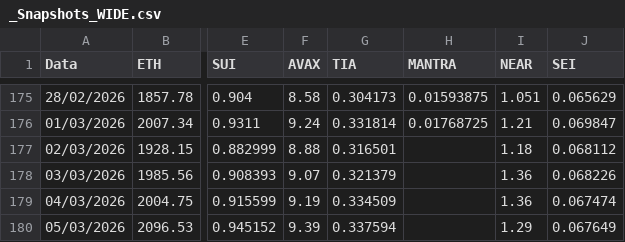
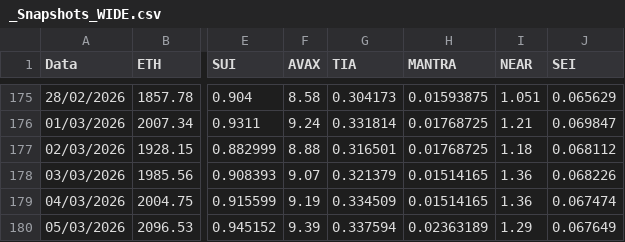
Before and after one commit to volmar86/crypto-prices, a CSV file: _Snapshots_WIDE.csv, drawn as a sheet; only a part is shown, gaps mark what is left out; the diff names each change by its address in the sheet, - before the commit and + after, or states it on an @@ line.

Commit message:
Fix missing values and update data for March 2026

```diff
--- a/_Snapshots_WIDE.csv
+++ b/_Snapshots_WIDE.csv
-H177 (MANTRA): (empty)
+H177 (MANTRA): 0.01768725
-H178:H179 (MANTRA): (empty)
+H178:H179 (MANTRA): 0.01514165
-H180 (MANTRA): (empty)
+H180 (MANTRA): 0.02363189
```
